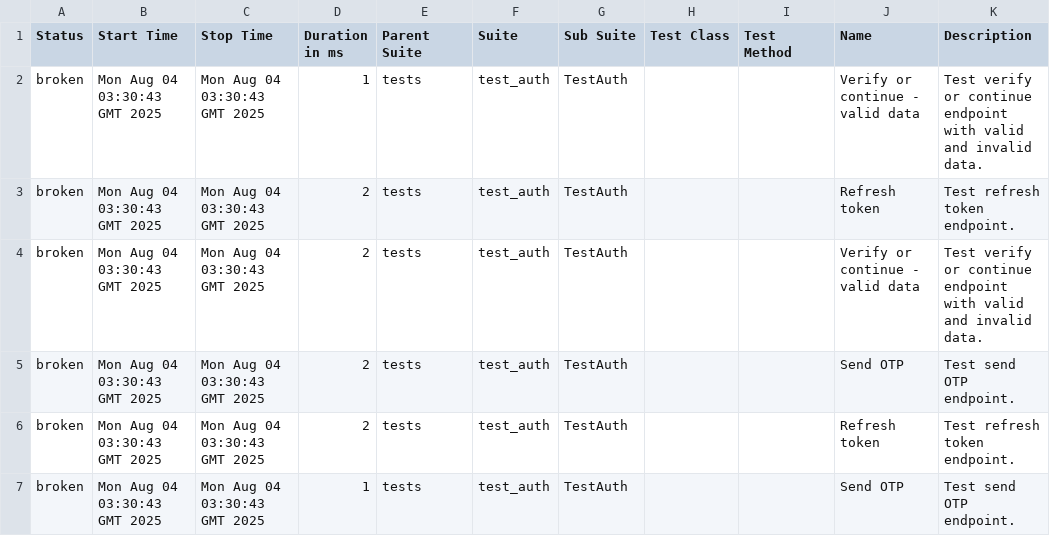
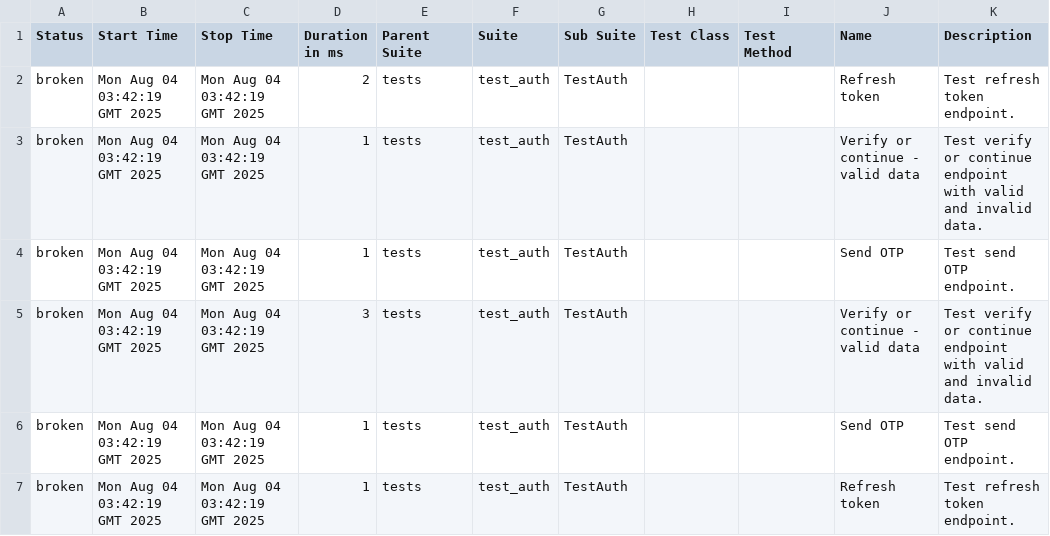
Before and after one commit to TimtestQA/uhvahta_web_api, a CSV file: data/suites.csv, drawn as a sheet.

```diff
--- a/data/suites.csv
+++ b/data/suites.csv
@@ -1,7 +1,7 @@
 "Status","Start Time","Stop Time","Duration in ms","Parent Suite","Suite","Sub Suite","Test Class","Test Method","Name","Description"
-"broken","Mon Aug 04 03:30:43 GMT 2025","Mon Aug 04 03:30:43 GMT 2025","1","tests","test_auth","TestAuth","","","Verify or continue - valid data","Test verify or continue endpoint with valid and invalid data."
-"broken","Mon Aug 04 03:30:43 GMT 2025","Mon Aug 04 03:30:43 GMT 2025","2","tests","test_auth","TestAuth","","","Refresh token","Test refresh token endpoint."
-"broken","Mon Aug 04 03:30:43 GMT 2025","Mon Aug 04 03:30:43 GMT 2025","2","tests","test_auth","TestAuth","","","Verify or continue - valid data","Test verify or continue endpoint with valid and invalid data."
-"broken","Mon Aug 04 03:30:43 GMT 2025","Mon Aug 04 03:30:43 GMT 2025","2","tests","test_auth","TestAuth","","","Send OTP","Test send OTP endpoint."
-"broken","Mon Aug 04 03:30:43 GMT 2025","Mon Aug 04 03:30:43 GMT 2025","2","tests","test_auth","TestAuth","","","Refresh token","Test refresh token endpoint."
-"broken","Mon Aug 04 03:30:43 GMT 2025","Mon Aug 04 03:30:43 GMT 2025","1","tests","test_auth","TestAuth","","","Send OTP","Test send OTP endpoint."
+"broken","Mon Aug 04 03:42:19 GMT 2025","Mon Aug 04 03:42:19 GMT 2025","2","tests","test_auth","TestAuth","","","Refresh token","Test refresh token endpoint."
+"broken","Mon Aug 04 03:42:19 GMT 2025","Mon Aug 04 03:42:19 GMT 2025","1","tests","test_auth","TestAuth","","","Verify or continue - valid data","Test verify or continue endpoint with valid and invalid data."
+"broken","Mon Aug 04 03:42:19 GMT 2025","Mon Aug 04 03:42:19 GMT 2025","1","tests","test_auth","TestAuth","","","Send OTP","Test send OTP endpoint."
+"broken","Mon Aug 04 03:42:19 GMT 2025","Mon Aug 04 03:42:19 GMT 2025","3","tests","test_auth","TestAuth","","","Verify or continue - valid data","Test verify or continue endpoint with valid and invalid data."
+"broken","Mon Aug 04 03:42:19 GMT 2025","Mon Aug 04 03:42:19 GMT 2025","1","tests","test_auth","TestAuth","","","Send OTP","Test send OTP endpoint."
+"broken","Mon Aug 04 03:42:19 GMT 2025","Mon Aug 04 03:42:19 GMT 2025","1","tests","test_auth","TestAuth","","","Refresh token","Test refresh token endpoint."
```
Also changed, not shown: 39 other files.
